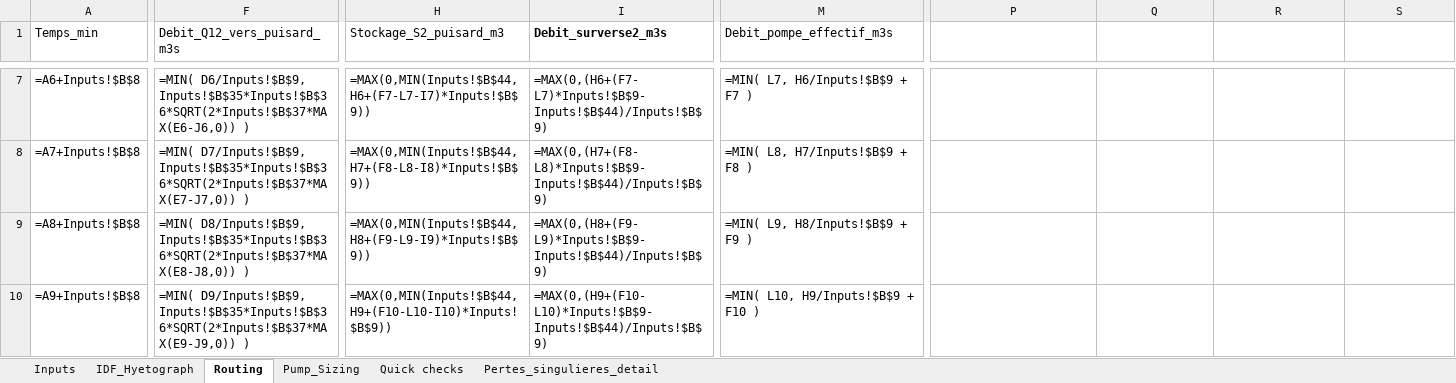
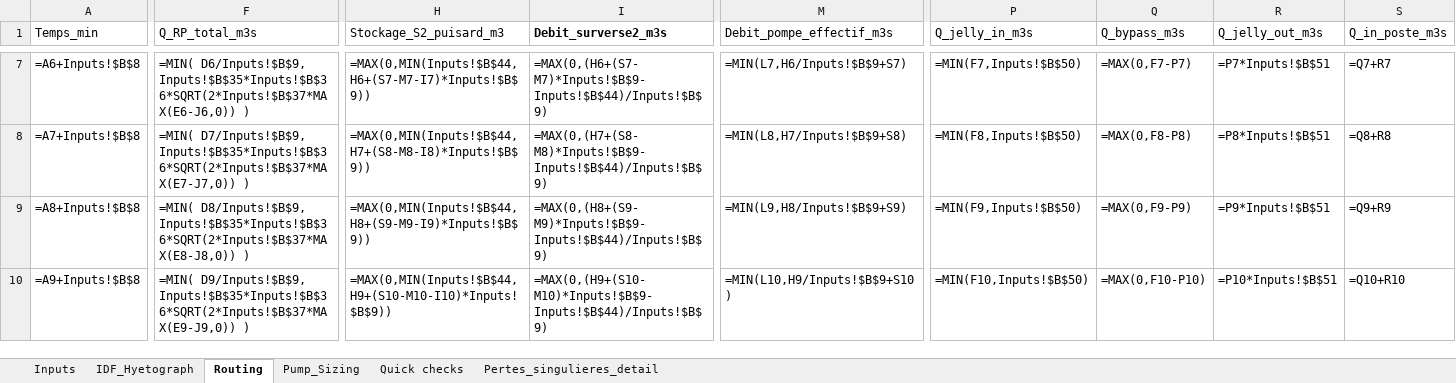
Before and after one commit to acon560-prog/idf-web-app, an Excel workbook: engineering/stormwater-pumping/PostPompagePluvial_Meta_TRAVAIL_maison_FR.xlsx, sheet Routing, drawn as a sheet; only a part is shown, gaps mark what is left out; values as stored, in another font and other column widths than the file's, no borders; formulas without a stored value are shown as written; the diff covers the shown part only; the diff names each change by its address in the sheet, - before the commit and + after, or states it on an @@ line.

Commit message:
sync: take updated routing workbook from cursor branch

```diff
--- a/engineering/stormwater-pumping/PostPompagePluvial_Meta_TRAVAIL_maison_FR.xlsx (sheet Routing)
+++ b/engineering/stormwater-pumping/PostPompagePluvial_Meta_TRAVAIL_maison_FR.xlsx (sheet Routing)
-F1: Debit_Q12_vers_puisard_m3s
+F1: Q_RP_total_m3s
-P1: (empty)
+P1: Q_jelly_in_m3s
-Q1: (empty)
+Q1: Q_bypass_m3s
-R1: (empty)
+R1: Q_jelly_out_m3s
-S1: (empty)
+S1: Q_in_poste_m3s
-H7 (Stockage_S2_puisard_m3): =MAX(0,MIN(Inputs!$B$44,H6+(F7-L7-I7)*Inputs!$B$9))
+H7 (Stockage_S2_puisard_m3): =MAX(0,MIN(Inputs!$B$44,H6+(S7-M7-I7)*Inputs!$B$9))
-I7 (Debit_surverse2_m3s): =MAX(0,(H6+(F7-L7)*Inputs!$B$9-Inputs!$B$44)/Inputs!$B$9)
+I7 (Debit_surverse2_m3s): =MAX(0,(H6+(S7-M7)*Inputs!$B$9-Inputs!$B$44)/Inputs!$B$9)
-M7 (Debit_pompe_effectif_m3s): =MIN( L7, H6/Inputs!$B$9 + F7 )
+M7 (Debit_pompe_effectif_m3s): =MIN(L7,H6/Inputs!$B$9+S7)
-P7 (Q_jelly_in_m3s): (empty)
+P7 (Q_jelly_in_m3s): =MIN(F7,Inputs!$B$50)
-Q7 (Q_bypass_m3s): (empty)
+Q7 (Q_bypass_m3s): =MAX(0,F7-P7)
-R7 (Q_jelly_out_m3s): (empty)
+R7 (Q_jelly_out_m3s): =P7*Inputs!$B$51
-S7 (Q_in_poste_m3s): (empty)
+S7 (Q_in_poste_m3s): =Q7+R7
-H8 (Stockage_S2_puisard_m3): =MAX(0,MIN(Inputs!$B$44,H7+(F8-L8-I8)*Inputs!$B$9))
+H8 (Stockage_S2_puisard_m3): =MAX(0,MIN(Inputs!$B$44,H7+(S8-M8-I8)*Inputs!$B$9))
-I8 (Debit_surverse2_m3s): =MAX(0,(H7+(F8-L8)*Inputs!$B$9-Inputs!$B$44)/Inputs!$B$9)
+I8 (Debit_surverse2_m3s): =MAX(0,(H7+(S8-M8)*Inputs!$B$9-Inputs!$B$44)/Inputs!$B$9)
-M8 (Debit_pompe_effectif_m3s): =MIN( L8, H7/Inputs!$B$9 + F8 )
+M8 (Debit_pompe_effectif_m3s): =MIN(L8,H7/Inputs!$B$9+S8)
-P8 (Q_jelly_in_m3s): (empty)
+P8 (Q_jelly_in_m3s): =MIN(F8,Inputs!$B$50)
-Q8 (Q_bypass_m3s): (empty)
+Q8 (Q_bypass_m3s): =MAX(0,F8-P8)
-R8 (Q_jelly_out_m3s): (empty)
+R8 (Q_jelly_out_m3s): =P8*Inputs!$B$51
-S8 (Q_in_poste_m3s): (empty)
+S8 (Q_in_poste_m3s): =Q8+R8
-H9 (Stockage_S2_puisard_m3): =MAX(0,MIN(Inputs!$B$44,H8+(F9-L9-I9)*Inputs!$B$9))
+H9 (Stockage_S2_puisard_m3): =MAX(0,MIN(Inputs!$B$44,H8+(S9-M9-I9)*Inputs!$B$9))
-I9 (Debit_surverse2_m3s): =MAX(0,(H8+(F9-L9)*Inputs!$B$9-Inputs!$B$44)/Inputs!$B$9)
+I9 (Debit_surverse2_m3s): =MAX(0,(H8+(S9-M9)*Inputs!$B$9-Inputs!$B$44)/Inputs!$B$9)
-M9 (Debit_pompe_effectif_m3s): =MIN( L9, H8/Inputs!$B$9 + F9 )
+M9 (Debit_pompe_effectif_m3s): =MIN(L9,H8/Inputs!$B$9+S9)
-P9 (Q_jelly_in_m3s): (empty)
+P9 (Q_jelly_in_m3s): =MIN(F9,Inputs!$B$50)
-Q9 (Q_bypass_m3s): (empty)
+Q9 (Q_bypass_m3s): =MAX(0,F9-P9)
-R9 (Q_jelly_out_m3s): (empty)
+R9 (Q_jelly_out_m3s): =P9*Inputs!$B$51
-S9 (Q_in_poste_m3s): (empty)
+S9 (Q_in_poste_m3s): =Q9+R9
-H10 (Stockage_S2_puisard_m3): =MAX(0,MIN(Inputs!$B$44,H9+(F10-L10-I10)*Inputs!$B$9))
+H10 (Stockage_S2_puisard_m3): =MAX(0,MIN(Inputs!$B$44,H9+(S10-M10-I10)*Inputs!$B$9))
-I10 (Debit_surverse2_m3s): =MAX(0,(H9+(F10-L10)*Inputs!$B$9-Inputs!$B$44)/Inputs!$B$9)
+I10 (Debit_surverse2_m3s): =MAX(0,(H9+(S10-M10)*Inputs!$B$9-Inputs!$B$44)/Inputs!$B$9)
-M10 (Debit_pompe_effectif_m3s): =MIN( L10, H9/Inputs!$B$9 + F10 )
+M10 (Debit_pompe_effectif_m3s): =MIN(L10,H9/Inputs!$B$9+S10)
-P10 (Q_jelly_in_m3s): (empty)
+P10 (Q_jelly_in_m3s): =MIN(F10,Inputs!$B$50)
-Q10 (Q_bypass_m3s): (empty)
+Q10 (Q_bypass_m3s): =MAX(0,F10-P10)
-R10 (Q_jelly_out_m3s): (empty)
+R10 (Q_jelly_out_m3s): =P10*Inputs!$B$51
-S10 (Q_in_poste_m3s): (empty)
+S10 (Q_in_poste_m3s): =Q10+R10
```
Also changed, not shown: 60 edited cells elsewhere in this sheet, sheet Inputs.
